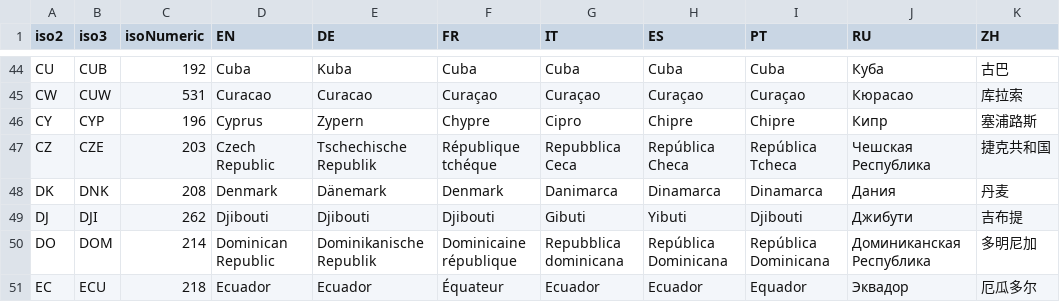
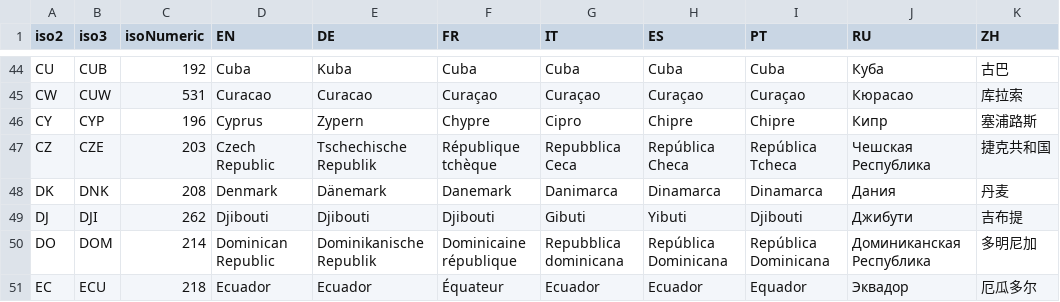
Before and after one commit to d-qn/tamMap, a CSV file: inst/extdata/countrynames_ordered.csv, drawn as a sheet; only a part is shown, gaps mark what is left out; the diff names each change by its address in the sheet, - before the commit and + after, or states it on an @@ line.

```diff
--- a/inst/extdata/countrynames_ordered.csv
+++ b/inst/extdata/countrynames_ordered.csv
-F47 (FR): République tchéque
+F47 (FR): République tchèque
-F48 (FR): Denmark
+F48 (FR): Danemark
```
Also changed, not shown: inst/extdata/CantonCH_iso.csv, 14 other files.
